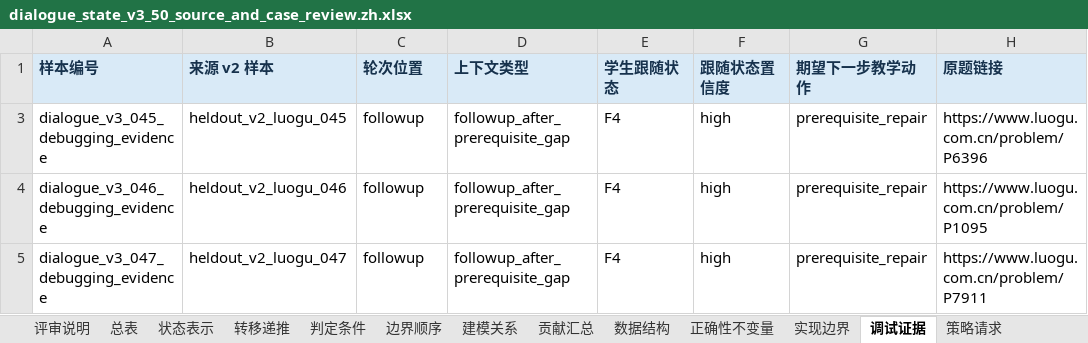
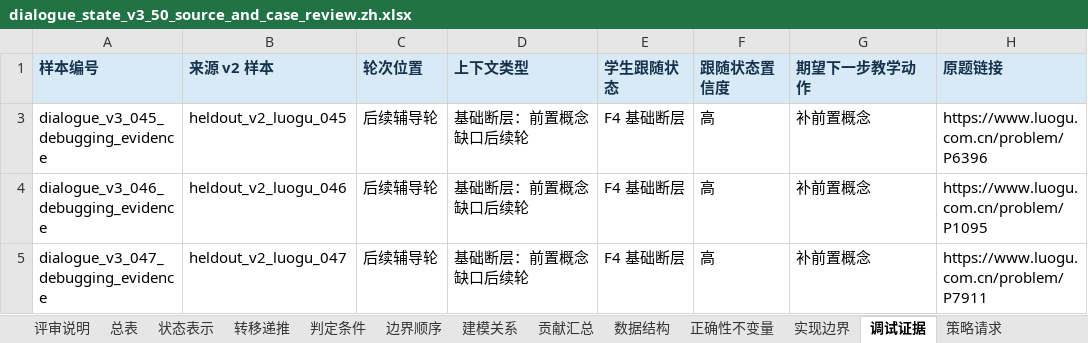
Before and after one commit to Zrolo/my_agent_project, an Excel workbook: agent_learning/03_noi_agent/docs/research/dialogue_state_v3_50_source_and_case_review.zh.xlsx, sheet 调试证据, drawn as a sheet; only a part is shown; values as stored, in another font and other column widths than the file's, no borders; the diff names each change by its address in the sheet, - before the commit and + after, or states it on an @@ line.

```diff
--- a/agent_learning/03_noi_agent/docs/research/dialogue_state_v3_50_source_and_case_review.zh.xlsx (sheet 调试证据)
+++ b/agent_learning/03_noi_agent/docs/research/dialogue_state_v3_50_source_and_case_review.zh.xlsx (sheet 调试证据)
-C3:C5 (轮次位置): followup
+C3:C5 (轮次位置): 后续辅导轮
-D3:D5 (上下文类型): followup_after_prerequisite_gap
+D3:D5 (上下文类型): 基础断层：前置概念缺口后续轮
-E3:E5 (学生跟随状态): F4
+E3:E5 (学生跟随状态): F4 基础断层
-F3:F5 (跟随状态置信度): high
+F3:F5 (跟随状态置信度): 高
-G3:G5 (期望下一步教学动作): prerequisite_repair
+G3:G5 (期望下一步教学动作): 补前置概念
```
Also changed, not shown: sheet 总表, sheet 状态表示, sheet 转移递推, sheet 判定条件, sheet 建模关系, sheet 数据结构, 5 more sheets, agent_learning/03_noi_agent/docs/research/dialogue_state_v3_50_source_and_case_review.en.xlsx, agent_learning/03_noi_agent/docs/research/dialogue_state_v3_case_review_calibration_6.en.xlsx, 5 other files.
